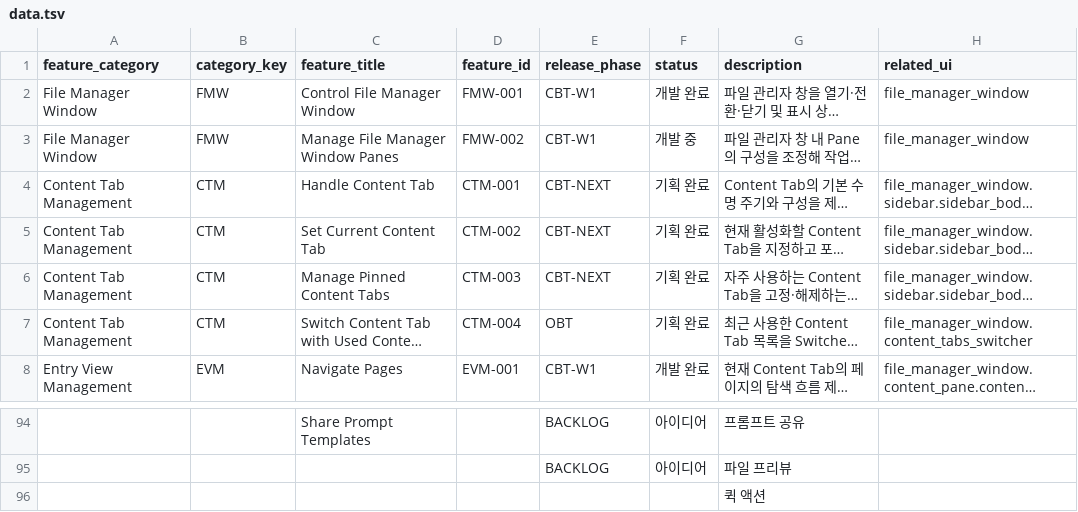
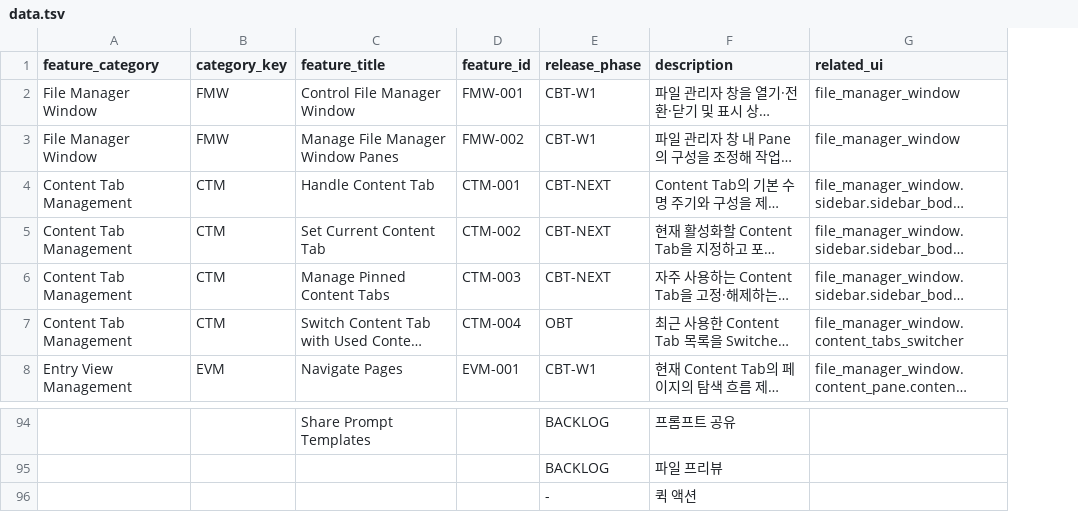
Before and after one commit to voyager-labs/VoyagerSwiftACP, a TSV file: 04_FEATURE_INVENTORY/FEATURES/data.tsv, drawn as a sheet; only a part is shown, gaps mark what is left out; long unchanged cells end in …; the diff names each change by its address in the sheet, - before the commit and + after, or states it on an @@ line.

Commit message:
FEATURES 인벤토리 data.tsv에서 status 컬럼을 제거하고 release_phase·description 구조로 데이터를 정렬

```diff
--- a/04_FEATURE_INVENTORY/FEATURES/data.tsv
+++ b/04_FEATURE_INVENTORY/FEATURES/data.tsv
-column F (status), rows 2-8: 개발 완료 | 개발 중 | 기획 완료 | 기획 완료 | 기획 완료 | 기획 완료 | 개발 완료; rows 94-95: 아이디어 | 아이디어
-E96 (release_phase): (empty)
+E96 (release_phase): -
```
